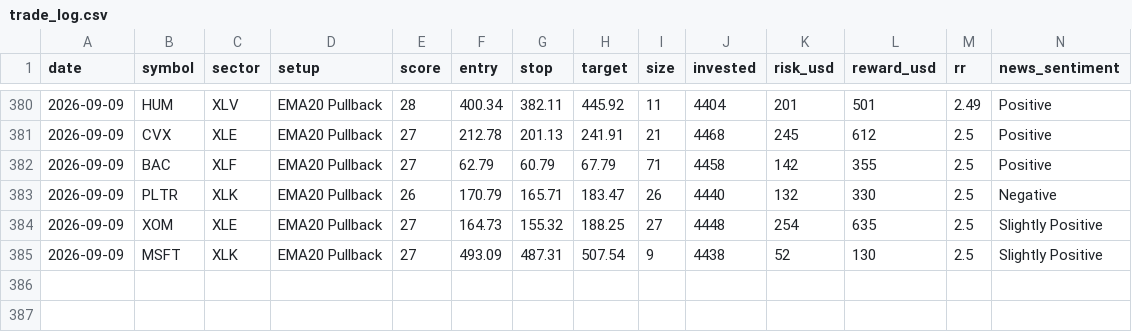
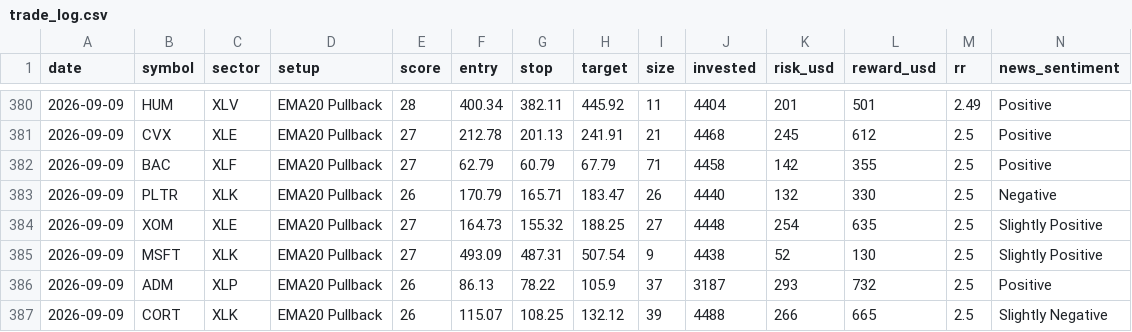
Before and after one commit to prabha-v2/swing-trading-agent-us, a CSV file: trade_log.csv, drawn as a sheet; only a part is shown, gaps mark what is left out; rows hold the shown columns only; the diff names each change by its address in the sheet, - before the commit and + after, or states it on an @@ line.

```diff
--- a/trade_log.csv
+++ b/trade_log.csv
+row 386: 2026-09-09 | ADM | XLP | EMA20 Pullback | 26 | 86.13 | 78.22 | 105.9 | 37 | 3187 | 293 | 732 | 2.5 | Positive
+row 387: 2026-09-09 | CORT | XLK | EMA20 Pullback | 26 | 115.07 | 108.25 | 132.12 | 39 | 4488 | 266 | 665 | 2.5 | Slightly Negative
```
